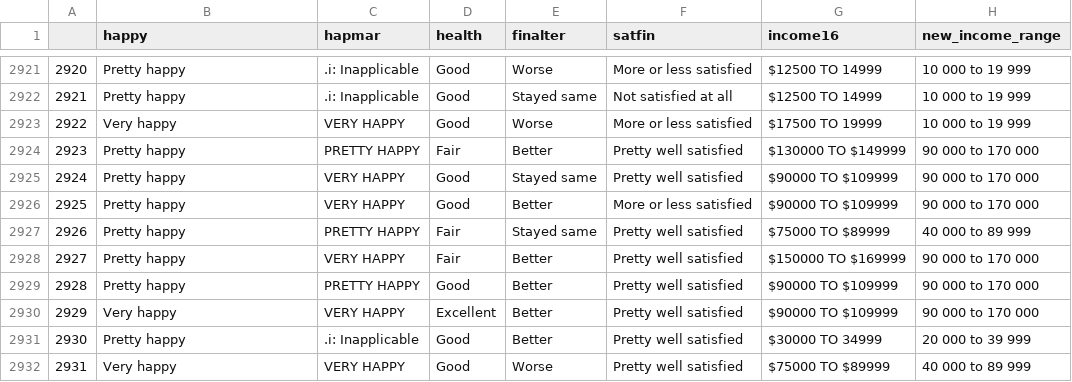
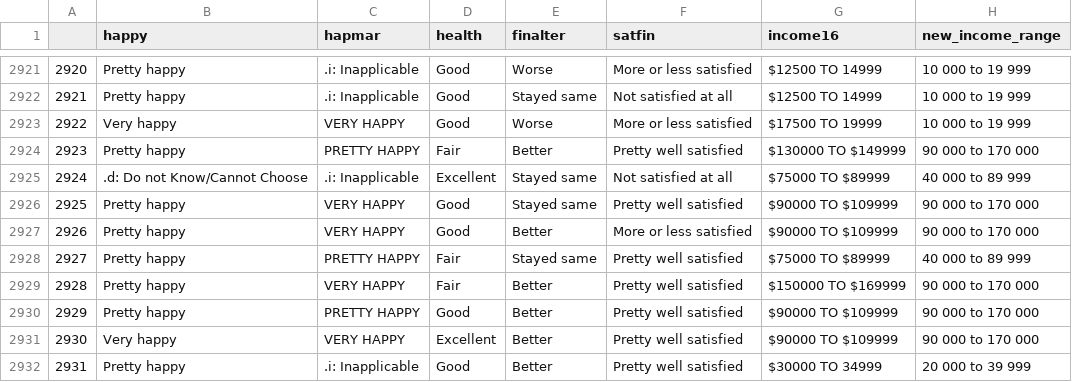
Before and after one commit to jackchinski/happiness_report, a CSV file: outputs/data/finalter_cleaned.csv, drawn as a sheet; only a part is shown, gaps mark what is left out; the shorter side is filled out with more unchanged rows; addresses are those after the commit; the diff names each change by its address in the sheet, - before the commit and + after, or states it on an @@ line.

```diff
--- a/outputs/data/finalter_cleaned.csv
+++ b/outputs/data/finalter_cleaned.csv
+row 2925: 2924 | .d: Do not Know/Cannot Choose | .i: Inapplicable | Excellent | Stayed same | Not satisfied at all | $75000 TO $89999 | 40 000 to 89 999
@@ column A renumbered from row 2926 down @@
```
Also changed, not shown: outputs/data/health_cleaned.csv, 3 other files.
